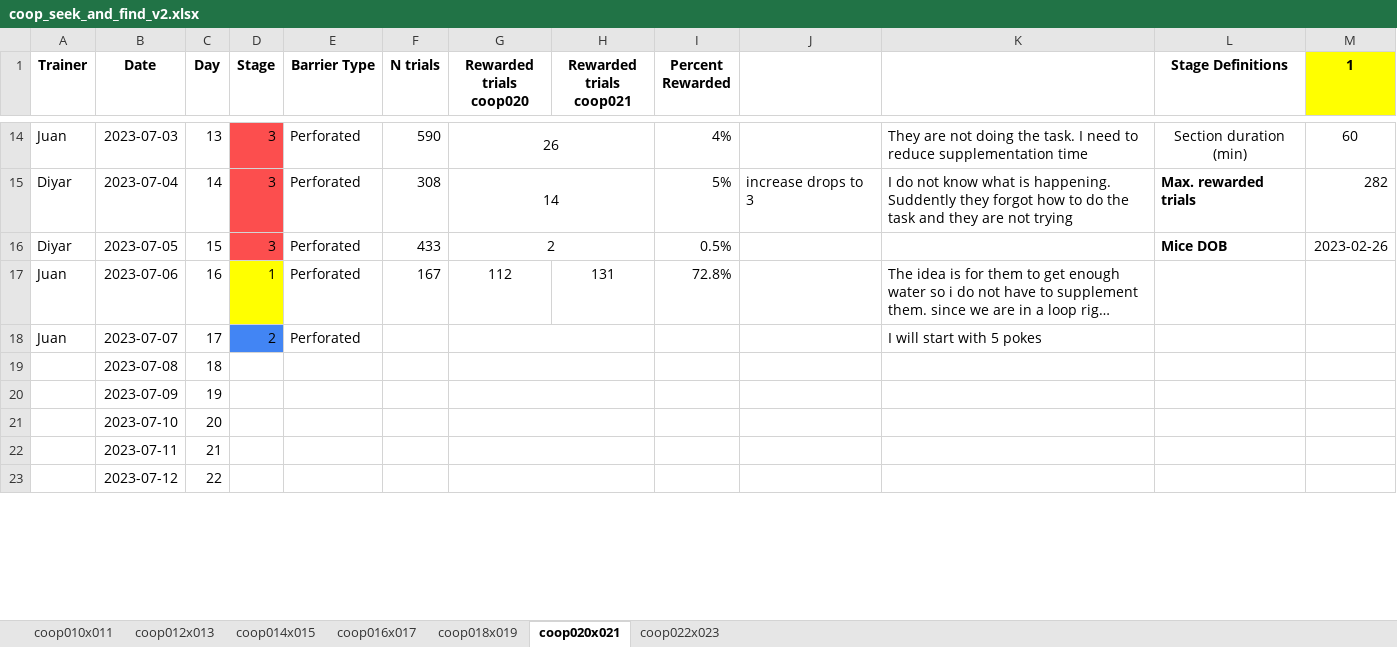
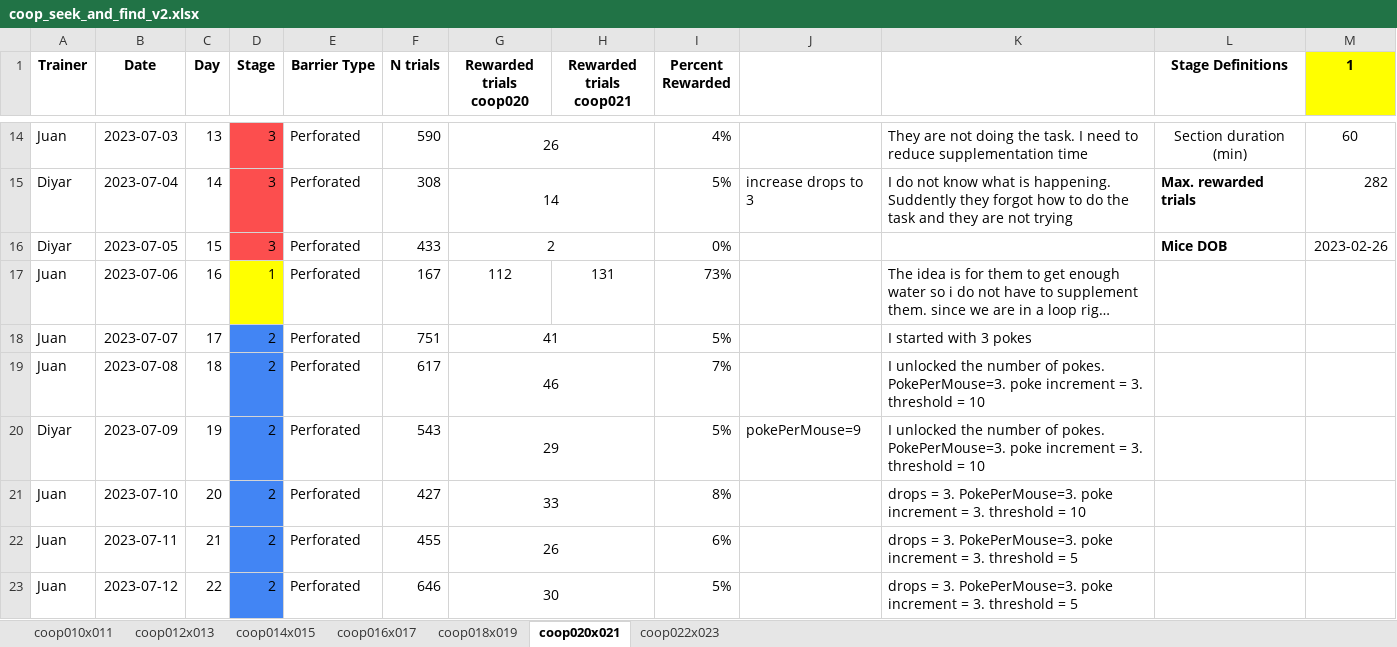
Before and after one commit to sjara/jaratest, an Excel workbook: juan/coop_seek_and_find_v2.xlsx, sheet coop020x021, drawn as a sheet; only a part is shown, gaps mark what is left out; long unchanged cells end in …; values as stored, in another font and other column widths than the file's, no borders; charts and pictures not drawn; the diff covers the shown part only; the diff names each change by its address in the sheet, - before the commit and + after, or states it on an @@ line.

```diff
--- a/juan/coop_seek_and_find_v2.xlsx (sheet coop020x021)
+++ b/juan/coop_seek_and_find_v2.xlsx (sheet coop020x021)
-I16 (Percent Rewarded): 0.5%
+I16 (Percent Rewarded): 0%
-I17 (Percent Rewarded): 72.8%
+I17 (Percent Rewarded): 73%
-F18 (N trials): (empty)
+F18 (N trials): 751
-G18 (Rewarded trials coop020): (empty)
+G18 (Rewarded trials coop020): 41
-I18 (Percent Rewarded): (empty)
+I18 (Percent Rewarded): 5%
-K18: I will start with 5 pokes
+K18: I started with 3 pokes
-A19 (Trainer): (empty)
+A19 (Trainer): Juan
-D19:D23 (Stage): (empty)
+D19:D23 (Stage): 2
-D19:D23 fill: none
+D19:D23 fill: #4285F4
-E19:E23 (Barrier Type): (empty)
+E19:E23 (Barrier Type): Perforated
-F19 (N trials): (empty)
+F19 (N trials): 617
-G19 (Rewarded trials coop020): (empty)
+G19 (Rewarded trials coop020): 46
-I19 (Percent Rewarded): (empty)
+I19 (Percent Rewarded): 7%
-K19:K20: (empty)
+K19:K20: I unlocked the number of pokes. PokePerMouse=3. poke increment = 3. threshold = 10
-A20 (Trainer): (empty)
+A20 (Trainer): Diyar
-F20 (N trials): (empty)
+F20 (N trials): 543
-G20 (Rewarded trials coop020): (empty)
+G20 (Rewarded trials coop020): 29
-I20 (Percent Rewarded): (empty)
+I20 (Percent Rewarded): 5%
-J20: (empty)
+J20: pokePerMouse=9
-A21:A23 (Trainer): (empty)
+A21:A23 (Trainer): Juan
-F21 (N trials): (empty)
+F21 (N trials): 427
-G21 (Rewarded trials coop020): (empty)
+G21 (Rewarded trials coop020): 33
-I21 (Percent Rewarded): (empty)
+I21 (Percent Rewarded): 8%
-K21: (empty)
+K21: drops = 3. PokePerMouse=3. poke increment = 3. threshold = 10
-F22 (N trials): (empty)
+F22 (N trials): 455
-G22 (Rewarded trials coop020): (empty)
+G22 (Rewarded trials coop020): 26
-I22 (Percent Rewarded): (empty)
+I22 (Percent Rewarded): 6%
-K22:K23: (empty)
+K22:K23: drops = 3. PokePerMouse=3. poke increment = 3. threshold = 5
-F23 (N trials): (empty)
+F23 (N trials): 646
-G23 (Rewarded trials coop020): (empty)
+G23 (Rewarded trials coop020): 30
-I23 (Percent Rewarded): (empty)
+I23 (Percent Rewarded): 5%
```
Also changed, not shown: 19 added rows, 16 edited cells, cell formats and merged cells elsewhere in this sheet, sheet coop022x023, sheet coop018x019, sheet coop016x017, sheet coop014x015, charts or pictures, 3 other files.
